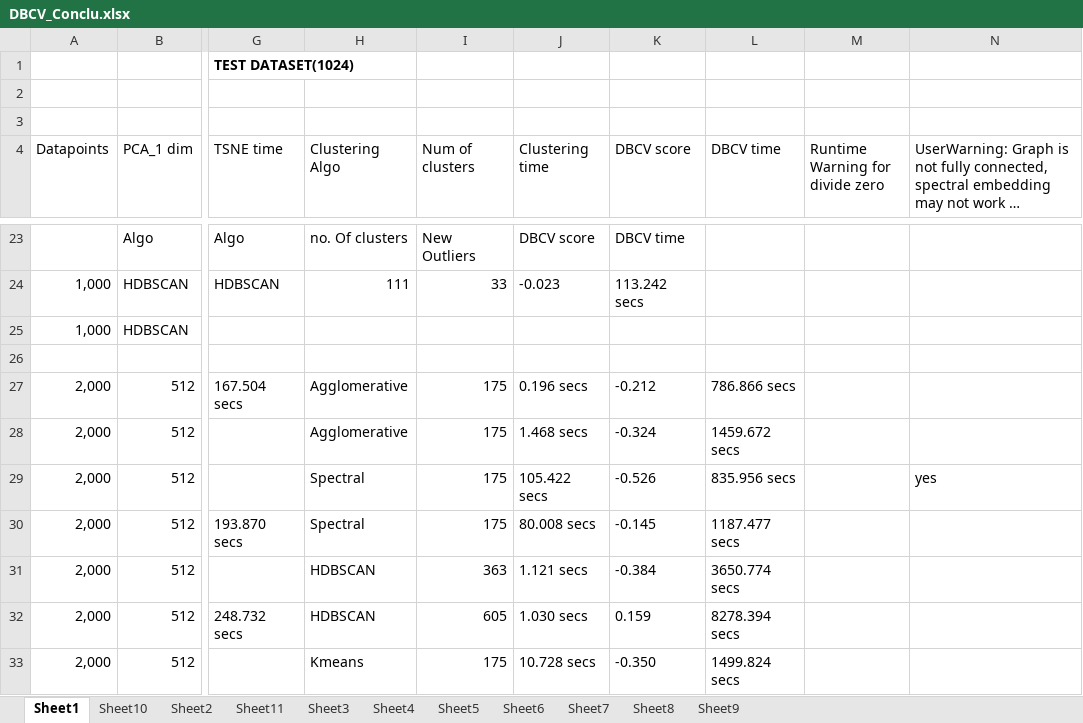
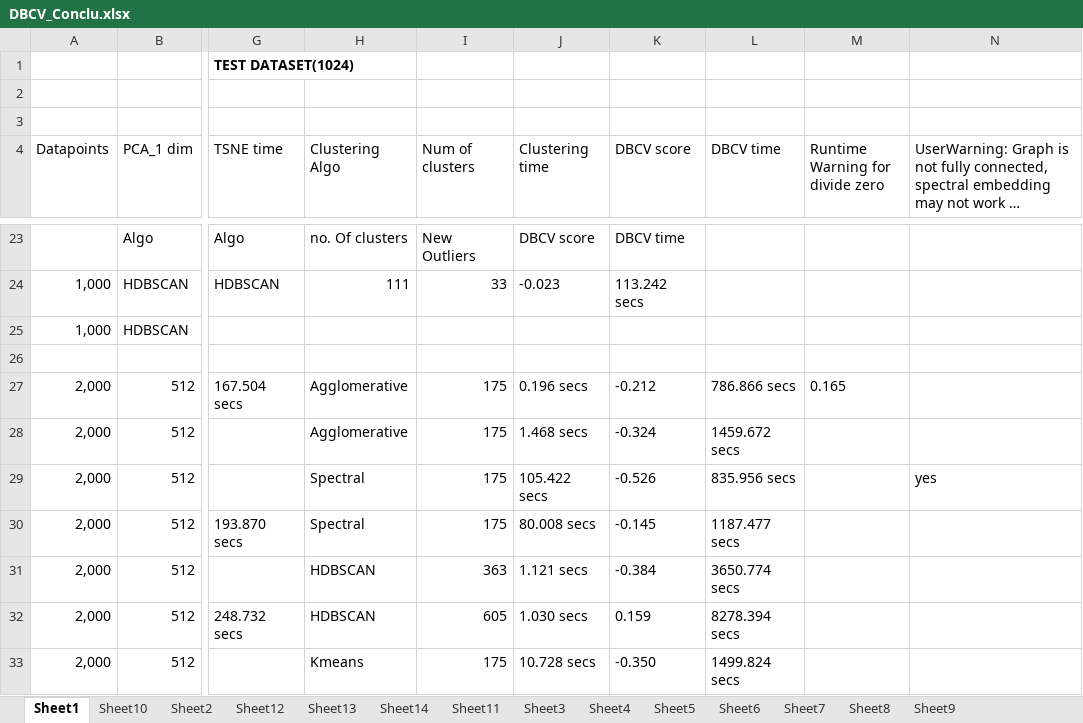
Before and after one commit to snehabanerjee2017/Thesis-Documentation, an Excel workbook: Experiments/DBCV_Conclu.xlsx, sheet Sheet1, drawn as a sheet; only a part is shown, gaps mark what is left out; long unchanged cells end in …; values as stored, in another font and other column widths than the file's, no borders; the diff names each change by its address in the sheet, - before the commit and + after, or states it on an @@ line.

```diff
--- a/Experiments/DBCV_Conclu.xlsx (sheet Sheet1)
+++ b/Experiments/DBCV_Conclu.xlsx (sheet Sheet1)
+sheet tab: Sheet12
+sheet tab: Sheet13
+sheet tab: Sheet14
-M27 (Runtime Warning for divide zero): (empty)
+M27 (Runtime Warning for divide zero): 0.165
```
Also changed, not shown: Experiments/DBCV_DGCNN.xlsx.
